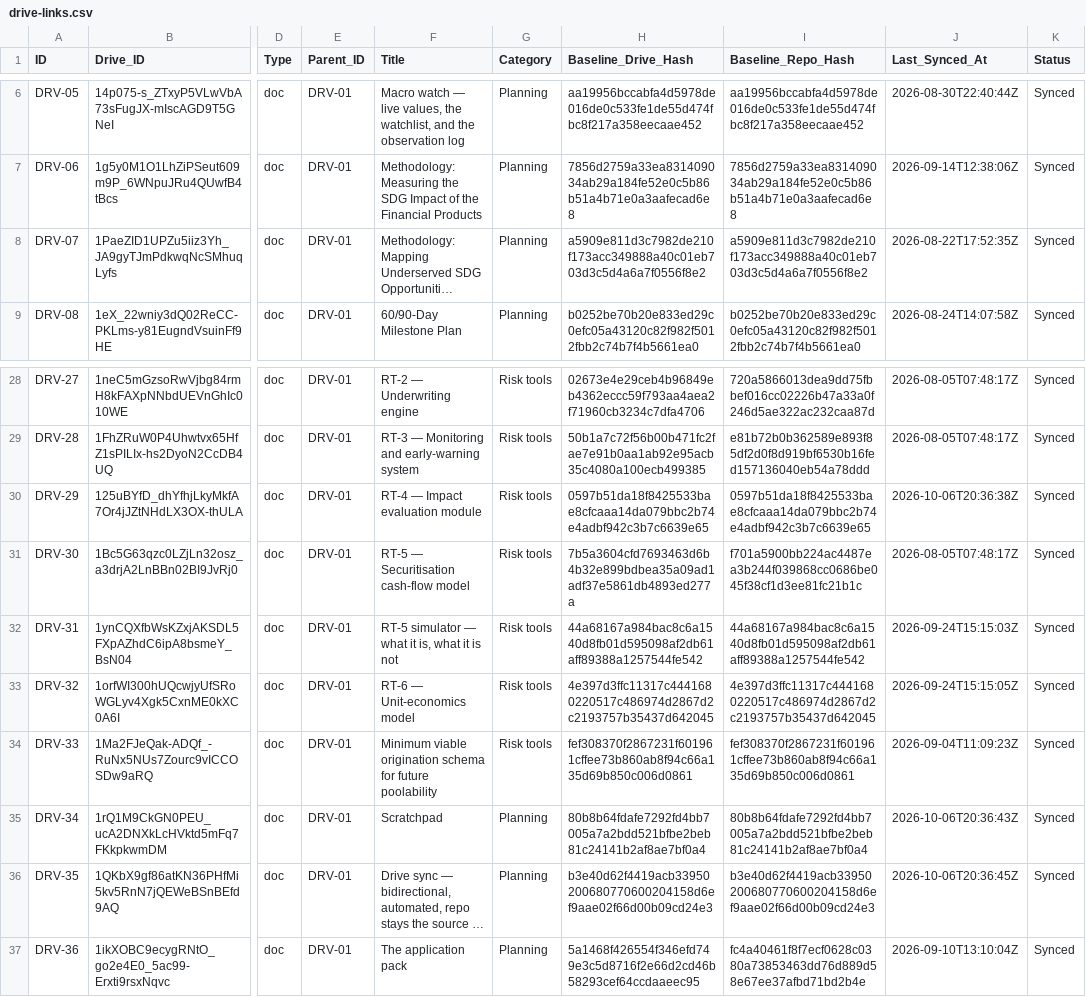
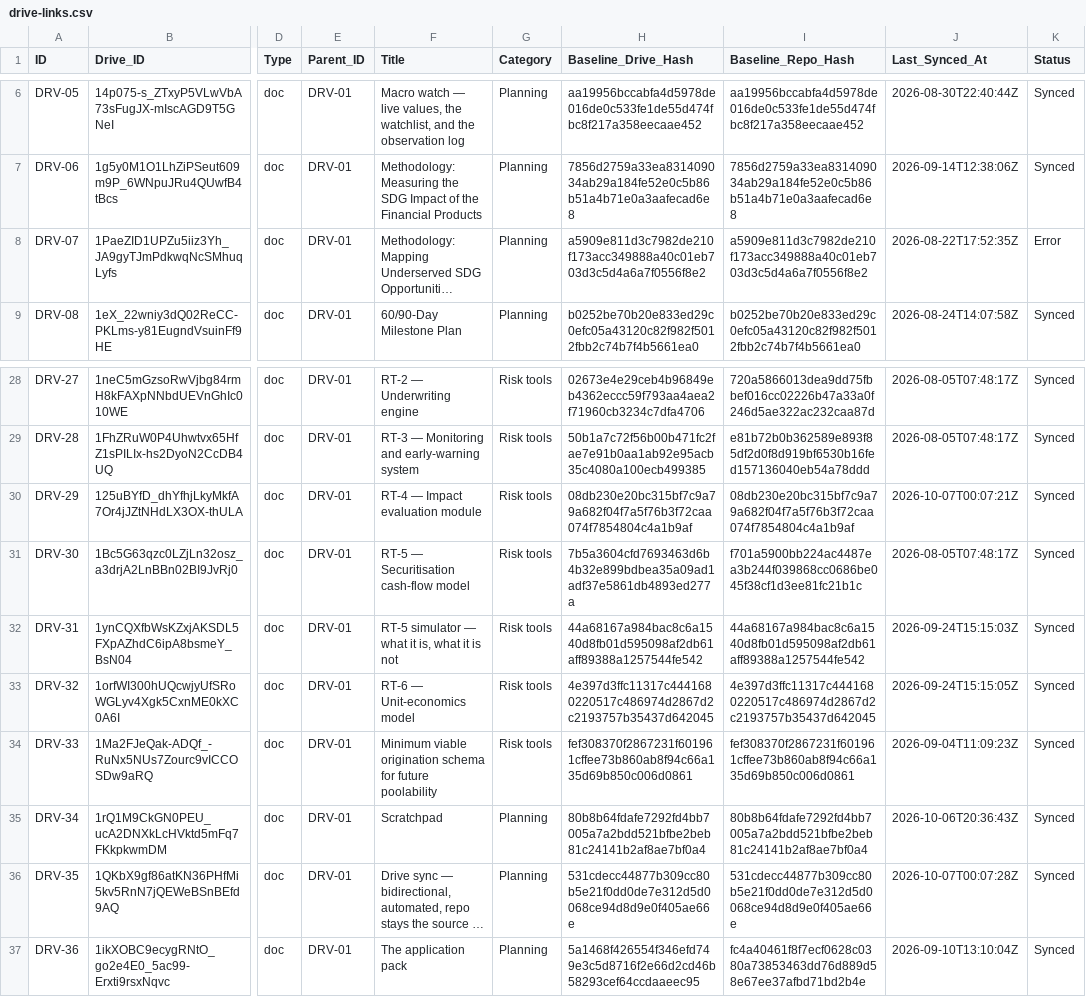
Before and after one commit to benbaichmankass/sustainable-finance-venture, a CSV file: data/drive-links.csv, drawn as a sheet; only a part is shown, gaps mark what is left out; long unchanged cells end in …; the diff names each change by its address in the sheet, - before the commit and + after, or states it on an @@ line.

```diff
--- a/data/drive-links.csv
+++ b/data/drive-links.csv
-K8 (Status): Synced
+K8 (Status): Error
-H30 (Baseline_Drive_Hash): 0597b51da18f8425533bae8cfcaaa14da079bbc2b74e4adbf942c3b7c6639e65
+H30 (Baseline_Drive_Hash): 08db230e20bc315bf7c9a79a682f04f7a5f76b3f72caa074f7854804c4a1b9af
-I30 (Baseline_Repo_Hash): 0597b51da18f8425533bae8cfcaaa14da079bbc2b74e4adbf942c3b7c6639e65
+I30 (Baseline_Repo_Hash): 08db230e20bc315bf7c9a79a682f04f7a5f76b3f72caa074f7854804c4a1b9af
-J30 (Last_Synced_At): 2026-10-06T20:36:38Z
+J30 (Last_Synced_At): 2026-10-07T00:07:21Z
-H36 (Baseline_Drive_Hash): b3e40d62f4419acb33950200680770600204158d6ef9aae02f66d00b09cd24e3
+H36 (Baseline_Drive_Hash): 531cdecc44877b309cc80b5e21f0dd0de7e312d5d0068ce94d8d9e0f405ae66e
-I36 (Baseline_Repo_Hash): b3e40d62f4419acb33950200680770600204158d6ef9aae02f66d00b09cd24e3
+I36 (Baseline_Repo_Hash): 531cdecc44877b309cc80b5e21f0dd0de7e312d5d0068ce94d8d9e0f405ae66e
-J36 (Last_Synced_At): 2026-10-06T20:36:45Z
+J36 (Last_Synced_At): 2026-10-07T00:07:28Z
```
Also changed, not shown: 3 other files.
